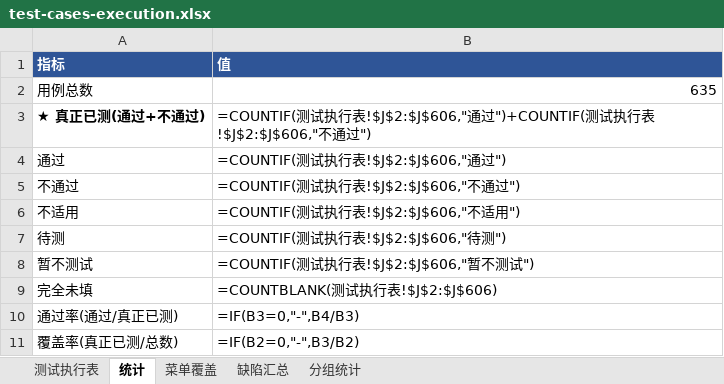
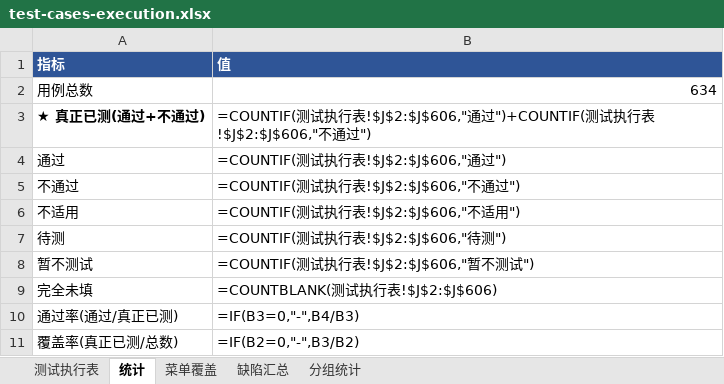
Before and after one commit to superWill/AI, an Excel workbook: embedded-gateway/fire-alarm/docs/testing/test-cases-execution.xlsx, sheet 统计, drawn as a sheet; values as stored, in another font and other column widths than the file's, no borders; formulas without a stored value are shown as written; the diff names each change by its address in the sheet, - before the commit and + after, or states it on an @@ line.

```diff
--- a/embedded-gateway/fire-alarm/docs/testing/test-cases-execution.xlsx (sheet 统计)
+++ b/embedded-gateway/fire-alarm/docs/testing/test-cases-execution.xlsx (sheet 统计)
-B2 (值): 635
+B2 (值): 634
```
Also changed, not shown: sheet 分组统计, sheet 测试执行表, 1 other file.
